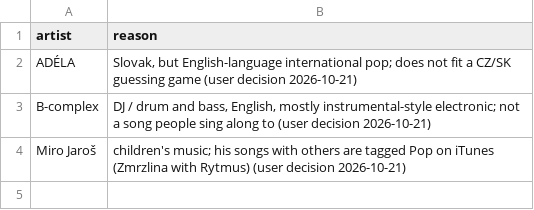
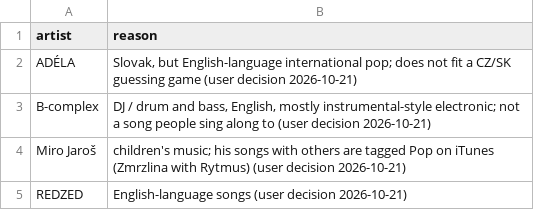
Before and after one commit to Donimikk/cz-sk-music-guess, a CSV file: data/excluded_artists.csv, drawn as a sheet; the diff names each change by its address in the sheet, - before the commit and + after, or states it on an @@ line.

Commit message:
Exclude REDZED (English songs)

```diff
--- a/data/excluded_artists.csv
+++ b/data/excluded_artists.csv
+row 5: REDZED | English-language songs (user decision 2026-10-21)
```
